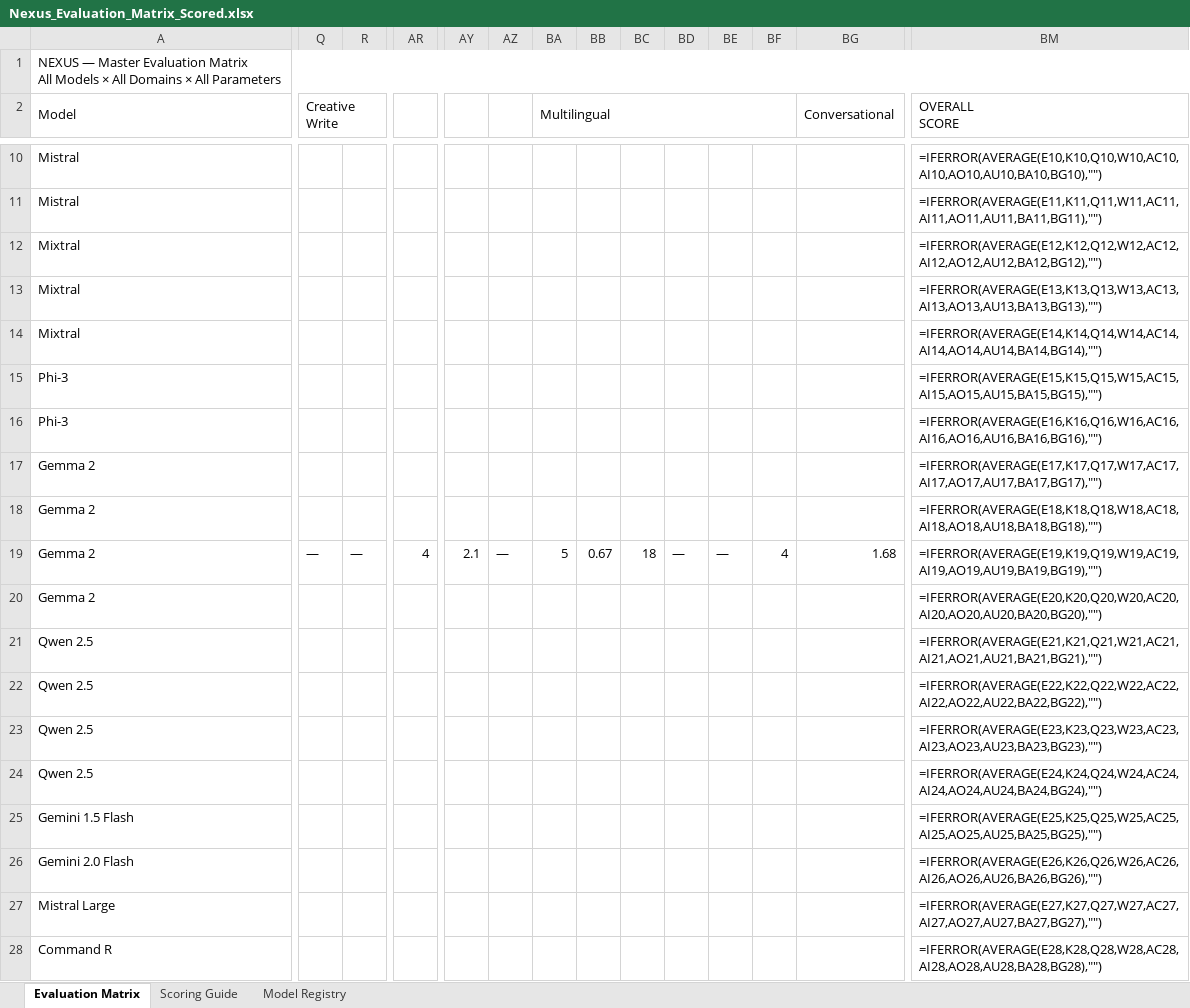
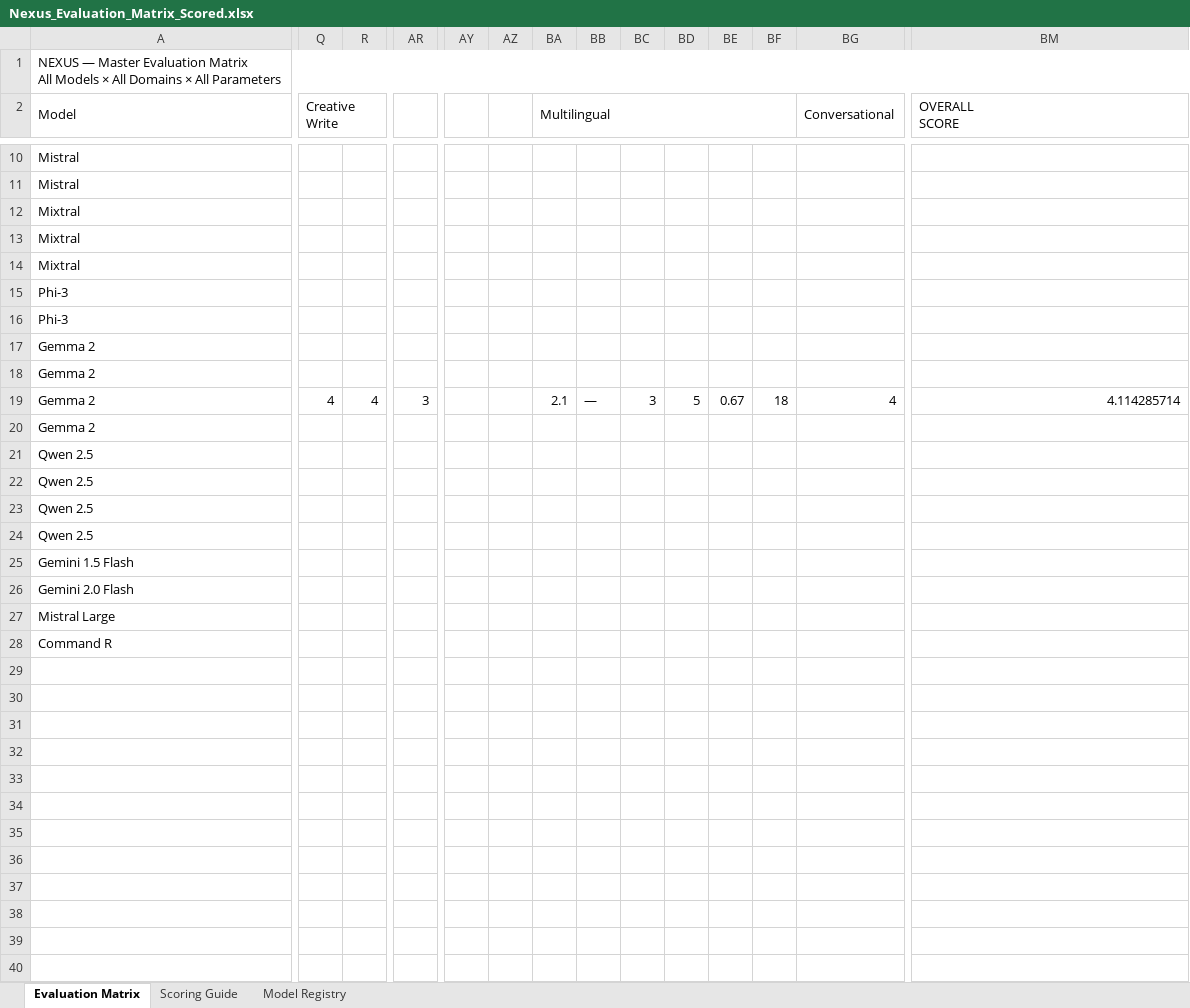
Before and after one commit to mesopera/nexus, an Excel workbook: docs/Nexus_Evaluation_Matrix_Scored.xlsx, sheet Evaluation Matrix, drawn as a sheet; only a part is shown, gaps mark what is left out; values as stored, in another font and other column widths than the file's, no cell formats; formulas without a stored value are shown as written; the diff covers the shown part only; the diff names each change by its address in the sheet, - before the commit and + after, or states it on an @@ line.

```diff
--- a/docs/Nexus_Evaluation_Matrix_Scored.xlsx (sheet Evaluation Matrix)
+++ b/docs/Nexus_Evaluation_Matrix_Scored.xlsx (sheet Evaluation Matrix)
-BM10 (OVERALL SCORE): =IFERROR(AVERAGE(E10,K10,Q10,W10,AC10,AI10,AO10,AU10,BA10,BG10),"")
+BM10 (OVERALL SCORE): (empty)
-BM11 (OVERALL SCORE): =IFERROR(AVERAGE(E11,K11,Q11,W11,AC11,AI11,AO11,AU11,BA11,BG11),"")
+BM11 (OVERALL SCORE): (empty)
-BM12 (OVERALL SCORE): =IFERROR(AVERAGE(E12,K12,Q12,W12,AC12,AI12,AO12,AU12,BA12,BG12),"")
+BM12 (OVERALL SCORE): (empty)
-BM13 (OVERALL SCORE): =IFERROR(AVERAGE(E13,K13,Q13,W13,AC13,AI13,AO13,AU13,BA13,BG13),"")
+BM13 (OVERALL SCORE): (empty)
-BM14 (OVERALL SCORE): =IFERROR(AVERAGE(E14,K14,Q14,W14,AC14,AI14,AO14,AU14,BA14,BG14),"")
+BM14 (OVERALL SCORE): (empty)
-BM15 (OVERALL SCORE): =IFERROR(AVERAGE(E15,K15,Q15,W15,AC15,AI15,AO15,AU15,BA15,BG15),"")
+BM15 (OVERALL SCORE): (empty)
-BM16 (OVERALL SCORE): =IFERROR(AVERAGE(E16,K16,Q16,W16,AC16,AI16,AO16,AU16,BA16,BG16),"")
+BM16 (OVERALL SCORE): (empty)
-BM17 (OVERALL SCORE): =IFERROR(AVERAGE(E17,K17,Q17,W17,AC17,AI17,AO17,AU17,BA17,BG17),"")
+BM17 (OVERALL SCORE): (empty)
-BM18 (OVERALL SCORE): =IFERROR(AVERAGE(E18,K18,Q18,W18,AC18,AI18,AO18,AU18,BA18,BG18),"")
+BM18 (OVERALL SCORE): (empty)
-Q19 (Creative Write): —
+Q19 (Creative Write): 4
-R19: —
+R19: 4
-AR19: 4
+AR19: 3
-AY19: 2.1
+AY19: (empty)
-AZ19: —
+AZ19: (empty)
-BA19 (Multilingual): 5
+BA19 (Multilingual): 2.1
-BB19: 0.67
+BB19: —
-BC19: 18
+BC19: 3
-BD19: —
+BD19: 5
-BE19: —
+BE19: 0.67
-BF19: 4
+BF19: 18
-BG19 (Conversational): 1.68
+BG19 (Conversational): 4
-BM19 (OVERALL SCORE): =IFERROR(AVERAGE(E19,K19,Q19,W19,AC19,AI19,AO19,AU19,BA19,BG19),"")
+BM19 (OVERALL SCORE): 4.114285714
-BM20 (OVERALL SCORE): =IFERROR(AVERAGE(E20,K20,Q20,W20,AC20,AI20,AO20,AU20,BA20,BG20),"")
+BM20 (OVERALL SCORE): (empty)
-BM21 (OVERALL SCORE): =IFERROR(AVERAGE(E21,K21,Q21,W21,AC21,AI21,AO21,AU21,BA21,BG21),"")
+BM21 (OVERALL SCORE): (empty)
-BM22 (OVERALL SCORE): =IFERROR(AVERAGE(E22,K22,Q22,W22,AC22,AI22,AO22,AU22,BA22,BG22),"")
+BM22 (OVERALL SCORE): (empty)
-BM23 (OVERALL SCORE): =IFERROR(AVERAGE(E23,K23,Q23,W23,AC23,AI23,AO23,AU23,BA23,BG23),"")
+BM23 (OVERALL SCORE): (empty)
-BM24 (OVERALL SCORE): =IFERROR(AVERAGE(E24,K24,Q24,W24,AC24,AI24,AO24,AU24,BA24,BG24),"")
+BM24 (OVERALL SCORE): (empty)
-BM25 (OVERALL SCORE): =IFERROR(AVERAGE(E25,K25,Q25,W25,AC25,AI25,AO25,AU25,BA25,BG25),"")
+BM25 (OVERALL SCORE): (empty)
-BM26 (OVERALL SCORE): =IFERROR(AVERAGE(E26,K26,Q26,W26,AC26,AI26,AO26,AU26,BA26,BG26),"")
+BM26 (OVERALL SCORE): (empty)
-BM27 (OVERALL SCORE): =IFERROR(AVERAGE(E27,K27,Q27,W27,AC27,AI27,AO27,AU27,BA27,BG27),"")
+BM27 (OVERALL SCORE): (empty)
-BM28 (OVERALL SCORE): =IFERROR(AVERAGE(E28,K28,Q28,W28,AC28,AI28,AO28,AU28,BA28,BG28),"")
+BM28 (OVERALL SCORE): (empty)
```
Also changed, not shown: 2 removed rows and 48 edited cells elsewhere in this sheet, cell formats, 1 other file.
